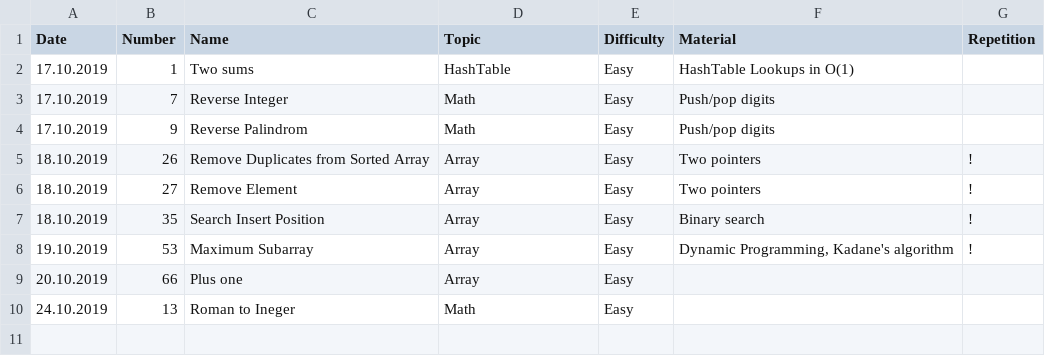
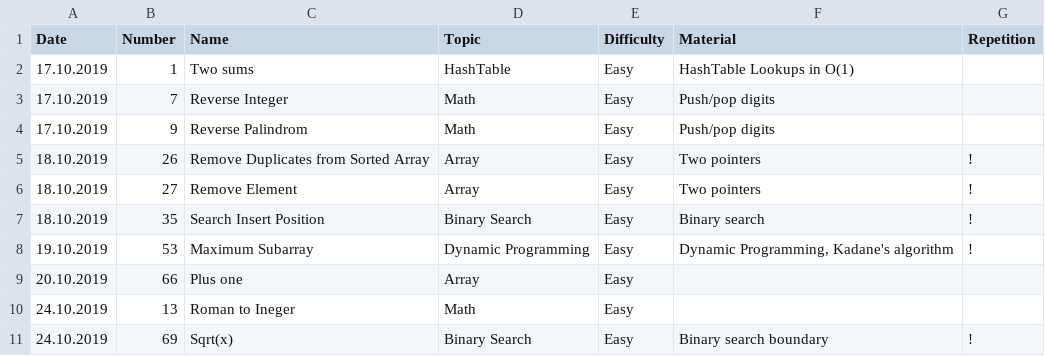
Before and after one commit to ivantishchenko/computer-science, a CSV file: leetcode/statistics.csv, drawn as a sheet.

Commit message:
Solved sqrt 69

```diff
--- a/leetcode/statistics.csv
+++ b/leetcode/statistics.csv
@@ -6,5 +6,6 @@ Date,Number,Name,Topic,Difficulty,Material,Repetition
 18.10.2019,27,Remove Element,Array,Easy,Two pointers,!
-18.10.2019,35,Search Insert Position,Array,Easy,Binary search,!
-19.10.2019,53,Maximum Subarray    ,Array,Easy,"Dynamic Programming, Kadane's algorithm",!
+18.10.2019,35,Search Insert Position,Binary Search,Easy,Binary search,!
+19.10.2019,53,Maximum Subarray    ,Dynamic Programming,Easy,"Dynamic Programming, Kadane's algorithm",!
 20.10.2019,66,Plus one,Array,Easy,,
 24.10.2019,13,Roman to Ineger,Math,Easy,,
+24.10.2019,69,Sqrt(x),Binary Search,Easy,Binary search boundary,!
```
Also changed, not shown: 6 other files.
